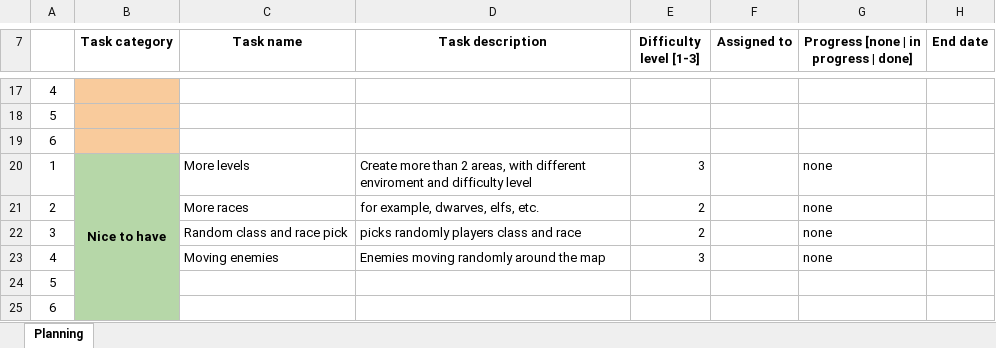
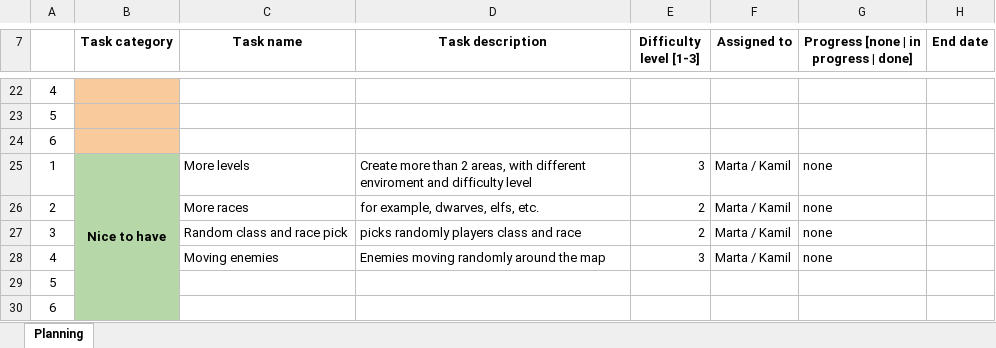
Before and after one commit to kamilBoksa/Python_adventure_game, an Excel workbook: Roguelike game - planning.xlsx, sheet Planning, drawn as a sheet; only a part is shown, gaps mark what is left out; values as stored, in another font and other column widths than the file's, no borders; charts and pictures not drawn; addresses are those after the commit; the diff covers the shown part only; the diff names each change by its address in the sheet, - before the commit and + after, or states it on an @@ line.

Commit message:
Add actualised planning

```diff
--- a/Roguelike game - planning.xlsx (sheet Planning)
+++ b/Roguelike game - planning.xlsx (sheet Planning)
-F25:F28 (Assigned to): (empty)
+F25:F28 (Assigned to): Marta / Kamil
```
Also changed, not shown: 9 added rows, 4 removed rows and 22 edited cells elsewhere in this sheet.
